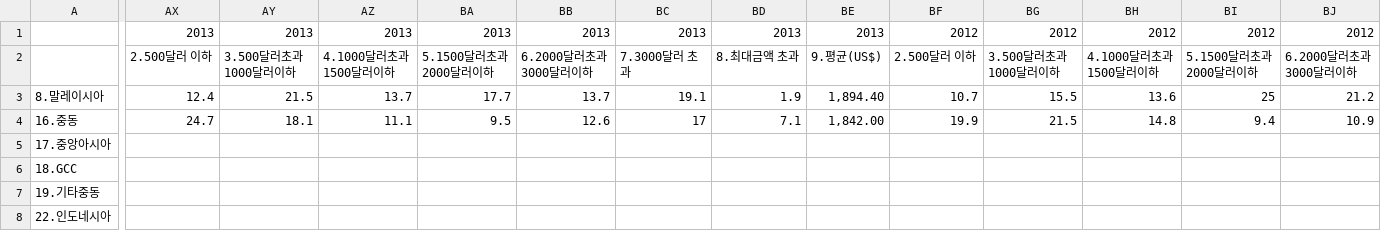
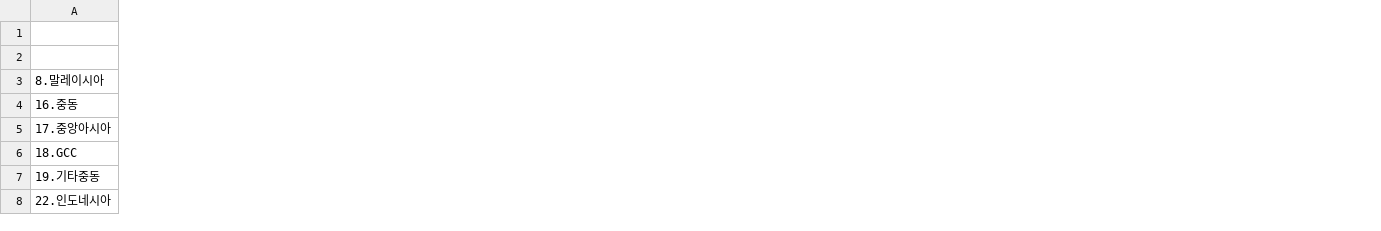
Before and after one commit to telecaster15/tourbigdata, a CSV file: data/consum/1인 지출 경비.csv, drawn as a sheet; only a part is shown, gaps mark what is left out; the diff covers the shown part only; the diff names each change by its address in the sheet, - before the commit and + after, or states it on an @@ line.

```diff
--- a/data/consum/1인 지출 경비.csv
+++ b/data/consum/1인 지출 경비.csv
-column AX, rows 1-4: 2013 | 2.500달러 이하 | 12.4 | 24.7
-column AY, rows 1-4: 2013 | 3.500달러초과 1000달러이하 | 21.5 | 18.1
-column AZ, rows 1-4: 2013 | 4.1000달러초과1500달러이하 | 13.7 | 11.1
-column BA, rows 1-4: 2013 | 5.1500달러초과 2000달러이하 | 17.7 | 9.5
-column BB, rows 1-4: 2013 | 6.2000달러초과 3000달러이하 | 13.7 | 12.6
-column BC, rows 1-4: 2013 | 7.3000달러 초과 | 19.1 | 17
-column BD, rows 1-4: 2013 | 8.최대금액 초과 | 1.9 | 7.1
-column BE, rows 1-4: 2013 | 9.평균(US$) | 1,894.40 | 1,842.00
-column BF, rows 1-4: 2012 | 2.500달러 이하 | 10.7 | 19.9
-column BG, rows 1-4: 2012 | 3.500달러초과 1000달러이하 | 15.5 | 21.5
-column BH, rows 1-4: 2012 | 4.1000달러초과1500달러이하 | 13.6 | 14.8
-column BI, rows 1-4: 2012 | 5.1500달러초과 2000달러이하 | 25 | 9.4
-column BJ, rows 1-4: 2012 | 6.2000달러초과 3000달러이하 | 21.2 | 10.9
```
Also changed, not shown: 3 removed columns elsewhere in this file, data/tour/방문 비교 국가.csv, data/tour/여행 유형.csv, 11 other files.
